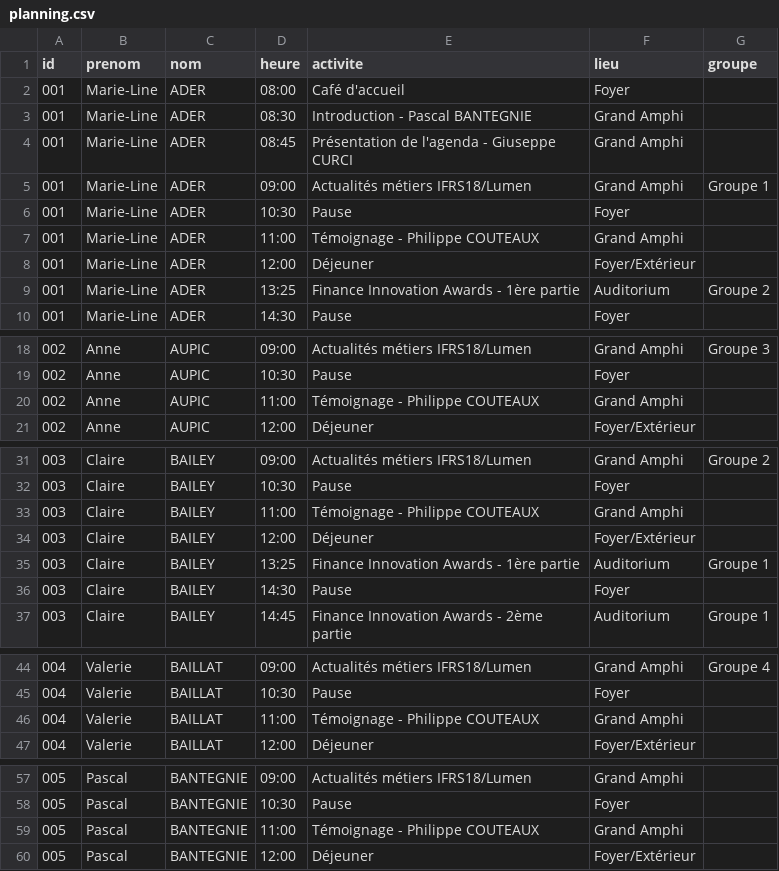
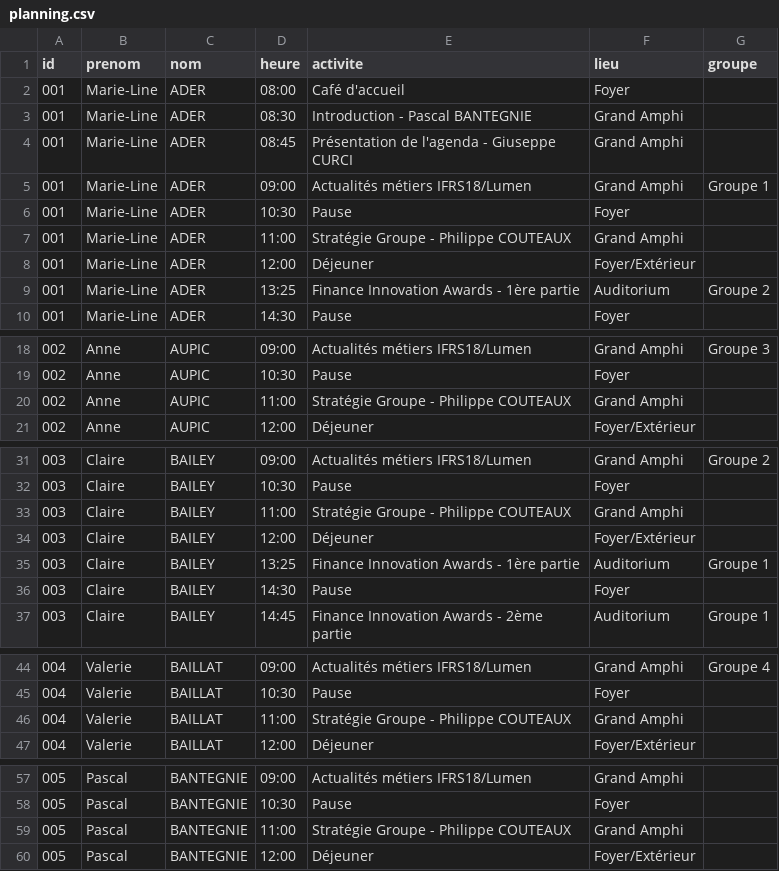
Before and after one commit to romylxbr/TEST2, a CSV file: planning.csv, drawn as a sheet; only a part is shown, gaps mark what is left out; the diff covers the shown part only.

Commit message:
Update planning.csv

```diff
--- a/planning.csv
+++ b/planning.csv
@@ -6,3 +6,3 @@ id;prenom;nom;heure;activite;lieu;groupe
 001;Marie-Line;ADER;10:30;Pause;Foyer;
-001;Marie-Line;ADER;11:00;Témoignage - Philippe COUTEAUX;Grand Amphi;
+001;Marie-Line;ADER;11:00;Stratégie Groupe - Philippe COUTEAUX;Grand Amphi;
 001;Marie-Line;ADER;12:00;Déjeuner;Foyer/Extérieur;
@@ -19,3 +19,3 @@ id;prenom;nom;heure;activite;lieu;groupe
 002;Anne;AUPIC;10:30;Pause;Foyer;
-002;Anne;AUPIC;11:00;Témoignage - Philippe COUTEAUX;Grand Amphi;
+002;Anne;AUPIC;11:00;Stratégie Groupe - Philippe COUTEAUX;Grand Amphi;
 002;Anne;AUPIC;12:00;Déjeuner;Foyer/Extérieur;
@@ -32,3 +32,3 @@ id;prenom;nom;heure;activite;lieu;groupe
 003;Claire;BAILEY;10:30;Pause;Foyer;
-003;Claire;BAILEY;11:00;Témoignage - Philippe COUTEAUX;Grand Amphi;
+003;Claire;BAILEY;11:00;Stratégie Groupe - Philippe COUTEAUX;Grand Amphi;
 003;Claire;BAILEY;12:00;Déjeuner;Foyer/Extérieur;
@@ -45,3 +45,3 @@ id;prenom;nom;heure;activite;lieu;groupe
 004;Valerie;BAILLAT;10:30;Pause;Foyer;
-004;Valerie;BAILLAT;11:00;Témoignage - Philippe COUTEAUX;Grand Amphi;
+004;Valerie;BAILLAT;11:00;Stratégie Groupe - Philippe COUTEAUX;Grand Amphi;
 004;Valerie;BAILLAT;12:00;Déjeuner;Foyer/Extérieur;
@@ -58,3 +58,3 @@ id;prenom;nom;heure;activite;lieu;groupe
 005;Pascal;BANTEGNIE;10:30;Pause;Foyer;
-005;Pascal;BANTEGNIE;11:00;Témoignage - Philippe COUTEAUX;Grand Amphi;
+005;Pascal;BANTEGNIE;11:00;Stratégie Groupe - Philippe COUTEAUX;Grand Amphi;
 005;Pascal;BANTEGNIE;12:00;Déjeuner;Foyer/Extérieur;
```
Also changed, not shown: 130 edited cells elsewhere in this file.
